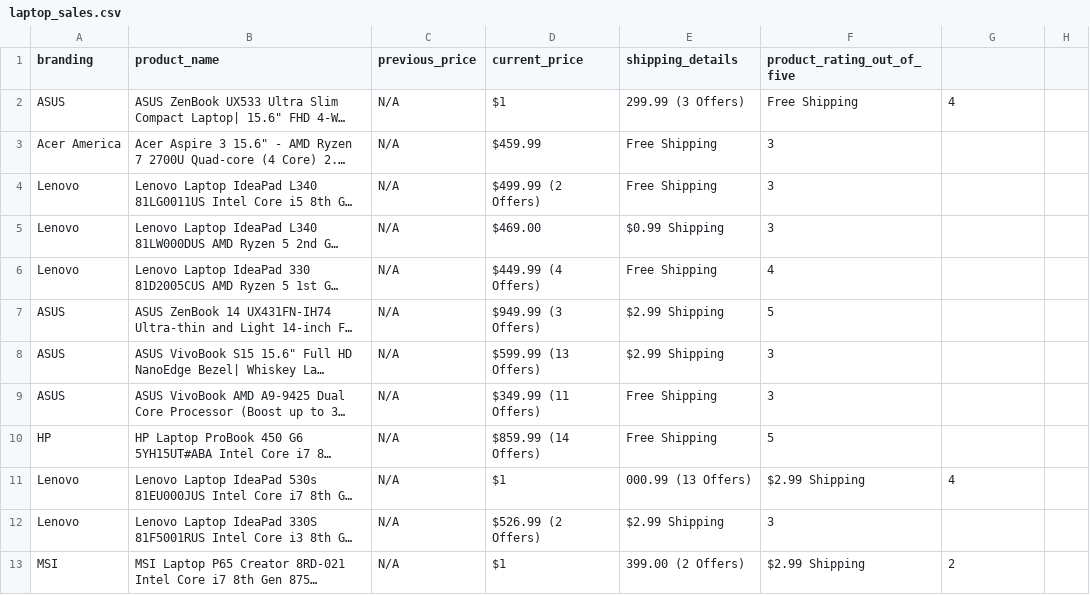
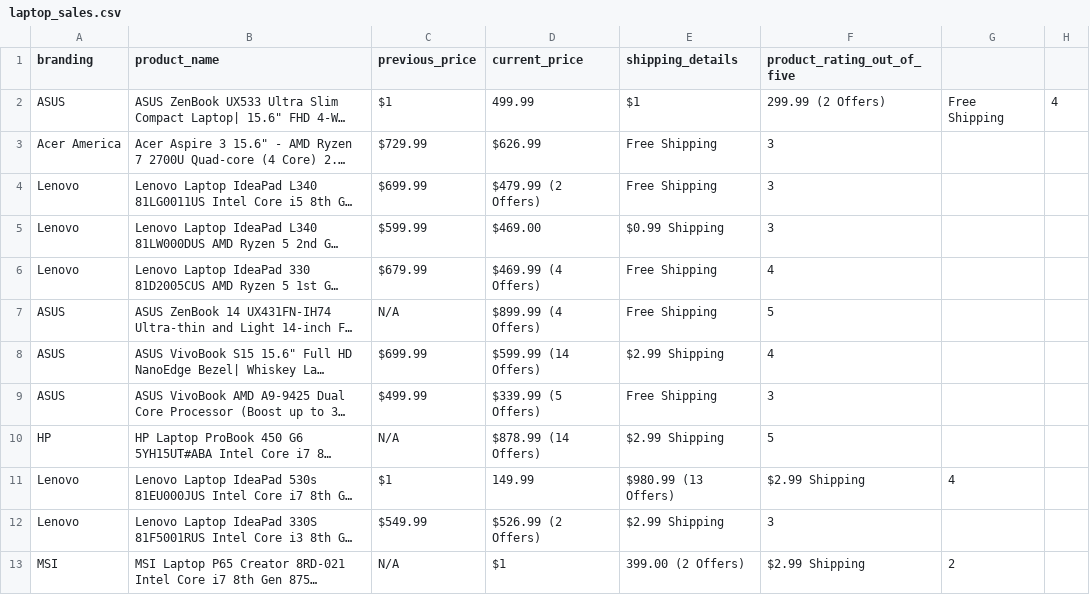
Before and after one commit to MokoenaLee/Price_Tracker, a CSV file: laptop_sales.csv, drawn as a sheet; long unchanged cells end in …; the diff names each change by its address in the sheet, - before the commit and + after, or states it on an @@ line.

Commit message:
Products with previous price are distinguished from those with none by placing N/A in place of a price

```diff
--- a/laptop_sales.csv
+++ b/laptop_sales.csv
-C2 (previous_price): N/A
+C2 (previous_price): $1
-D2 (current_price): $1
+D2 (current_price): 499.99
-E2 (shipping_details): 299.99 (3 Offers)
+E2 (shipping_details): $1
-F2 (product_rating_out_of_five): Free Shipping
+F2 (product_rating_out_of_five): 299.99 (2 Offers)
-G2: 4
+G2: Free Shipping
-H2: (empty)
+H2: 4
-C3 (previous_price): N/A
+C3 (previous_price): $729.99
-D3 (current_price): $459.99
+D3 (current_price): $626.99
-C4 (previous_price): N/A
+C4 (previous_price): $699.99
-D4 (current_price): $499.99 (2 Offers)
+D4 (current_price): $479.99 (2 Offers)
-C5 (previous_price): N/A
+C5 (previous_price): $599.99
-C6 (previous_price): N/A
+C6 (previous_price): $679.99
-D6 (current_price): $449.99 (4 Offers)
+D6 (current_price): $469.99 (4 Offers)
-D7 (current_price): $949.99 (3 Offers)
+D7 (current_price): $899.99 (4 Offers)
-E7 (shipping_details): $2.99 Shipping
+E7 (shipping_details): Free Shipping
-C8 (previous_price): N/A
+C8 (previous_price): $699.99
-D8 (current_price): $599.99 (13 Offers)
+D8 (current_price): $599.99 (14 Offers)
-F8 (product_rating_out_of_five): 3
+F8 (product_rating_out_of_five): 4
-C9 (previous_price): N/A
+C9 (previous_price): $499.99
-D9 (current_price): $349.99 (11 Offers)
+D9 (current_price): $339.99 (5 Offers)
-D10 (current_price): $859.99 (14 Offers)
+D10 (current_price): $878.99 (14 Offers)
-E10 (shipping_details): Free Shipping
+E10 (shipping_details): $2.99 Shipping
-C11 (previous_price): N/A
+C11 (previous_price): $1
-D11 (current_price): $1
+D11 (current_price): 149.99
-E11 (shipping_details): 000.99 (13 Offers)
+E11 (shipping_details): $980.99 (13 Offers)
-C12 (previous_price): N/A
+C12 (previous_price): $549.99
```
Also changed, not shown: 1 other file.
